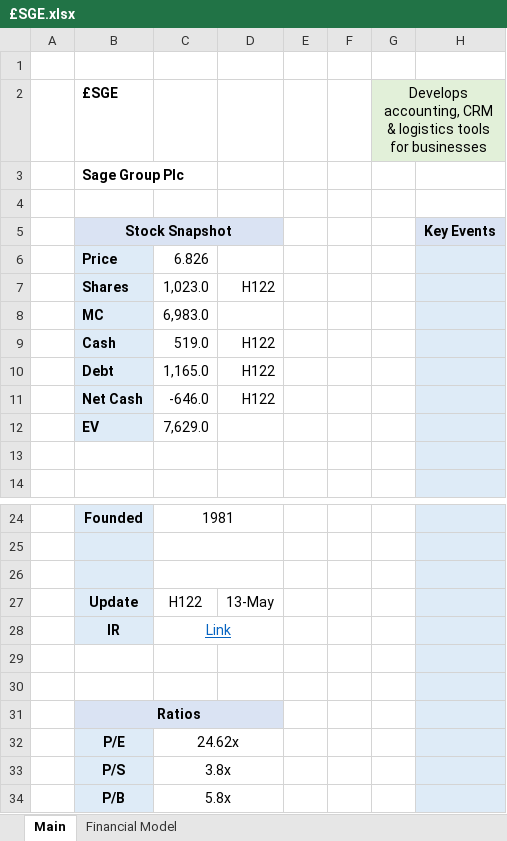
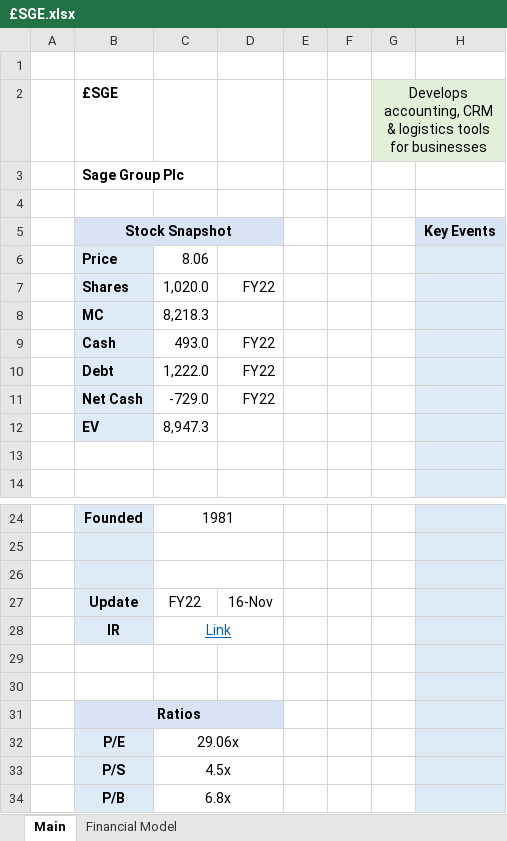
Before and after one commit to Charlie-Hill/Financial-Models, an Excel workbook: £SGE.xlsx, sheet Main, drawn as a sheet; only a part is shown, gaps mark what is left out; values as stored, in another font and other column widths than the file's, no borders; charts and pictures not drawn; the diff names each change by its address in the sheet, - before the commit and + after, or states it on an @@ line.

```diff
--- a/£SGE.xlsx (sheet Main)
+++ b/£SGE.xlsx (sheet Main)
-C6: 6.826
+C6: 8.06
-C7: 1,023.0
+C7: 1,020.0
-D7: H122
+D7: FY22
-C8: 6,983.0
+C8: 8,218.3
-C9: 519.0
+C9: 493.0
-D9:D11: H122
+D9:D11: FY22
-C10: 1,165.0
+C10: 1,222.0
-C11: -646.0
+C11: -729.0
-C12: 7,629.0
+C12: 8,947.3
-C27: H122
+C27: FY22
-D27: 13-May
+D27: 16-Nov
-C32: 24.62x
+C32: 29.06x
-C33: 3.8x
+C33: 4.5x
-C34: 5.8x
+C34: 6.8x
```
Also changed, not shown: sheet Financial Model, formulas that keep their value, charts or pictures.
